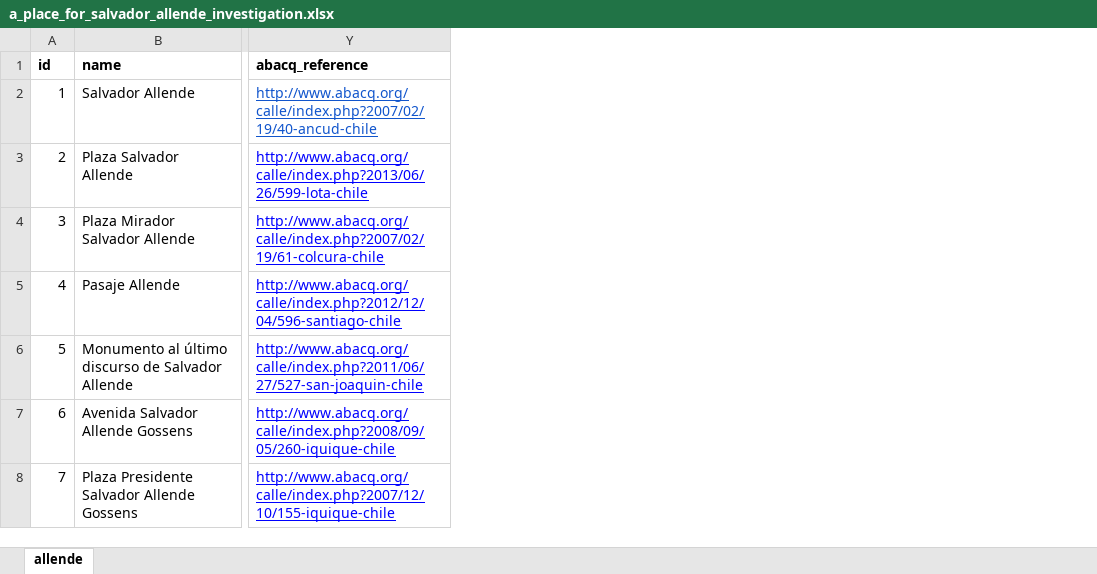
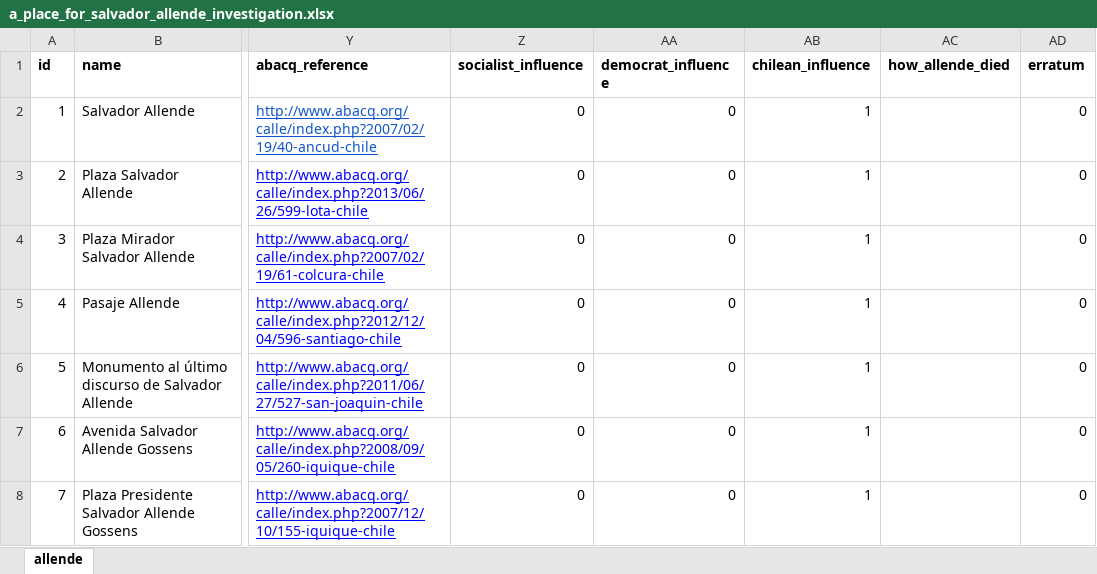
Before and after one commit to GoGroGlo/datasets-of-interest, an Excel workbook: a-place-for-salvador-allende/a_place_for_salvador_allende_investigation.xlsx, sheet allende, drawn as a sheet; only a part is shown, gaps mark what is left out; values as stored, in another font and other column widths than the file's, no borders; conditional formats not drawn; the diff covers the shown part only; the diff names each change by its address in the sheet, - before the commit and + after, or states it on an @@ line.

Commit message:
Update raw data and investigation data

```diff
--- a/a-place-for-salvador-allende/a_place_for_salvador_allende_investigation.xlsx (sheet allende)
+++ b/a-place-for-salvador-allende/a_place_for_salvador_allende_investigation.xlsx (sheet allende)
+column Z (socialist_influence), rows 2-8: all 0
+column AA (democrat_influence), rows 2-8: all 0
+column AB (chilean_influence), rows 2-8: all 1
+column AC (how_allende_died), empty
+column AD (erratum), rows 2-8: all 0
```
Also changed, not shown: 38 edited cells elsewhere in this sheet, a-place-for-salvador-allende/a_place_for_salvador_allende_raw.xlsx, 1 other file.
